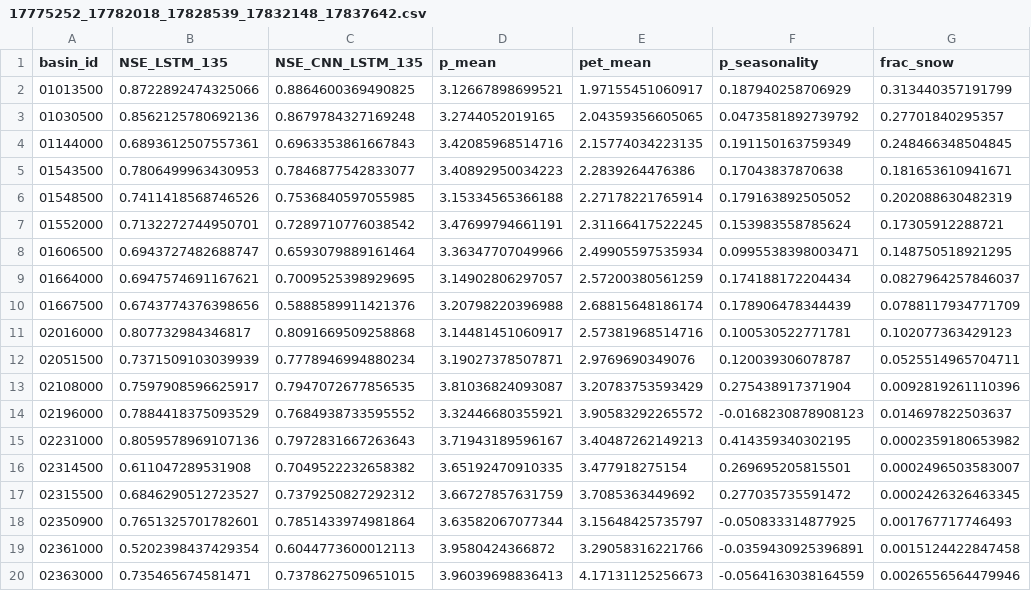
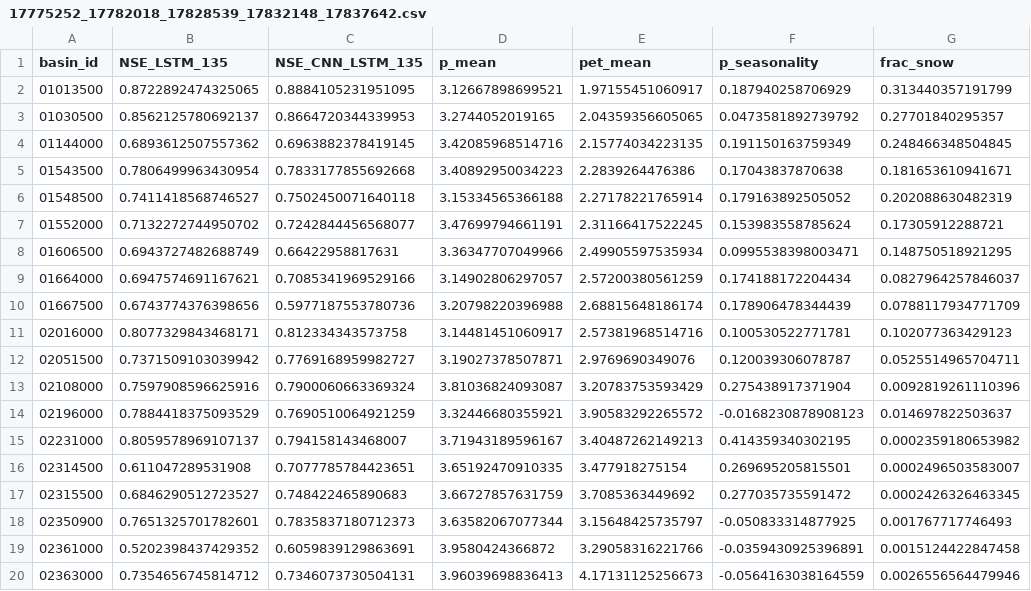
Before and after one commit to RANG1991/FloodMLRan, a CSV file: src/17775252_17782018_17828539_17832148_17837642.csv, drawn as a sheet; only a part is shown; the diff covers the shown part only; the diff names each change by its address in the sheet, - before the commit and + after, or states it on an @@ line.

```diff
--- a/src/17775252_17782018_17828539_17832148_17837642.csv
+++ b/src/17775252_17782018_17828539_17832148_17837642.csv
-B2 (NSE_LSTM_135): 0.8722892474325066
+B2 (NSE_LSTM_135): 0.8722892474325065
-C2 (NSE_CNN_LSTM_135): 0.8864600369490825
+C2 (NSE_CNN_LSTM_135): 0.8884105231951095
-B3 (NSE_LSTM_135): 0.8562125780692136
+B3 (NSE_LSTM_135): 0.8562125780692137
-C3 (NSE_CNN_LSTM_135): 0.8679784327169248
+C3 (NSE_CNN_LSTM_135): 0.8664720344339953
-B4 (NSE_LSTM_135): 0.6893612507557361
+B4 (NSE_LSTM_135): 0.6893612507557362
-C4 (NSE_CNN_LSTM_135): 0.6963353861667843
+C4 (NSE_CNN_LSTM_135): 0.6963882378419145
-B5 (NSE_LSTM_135): 0.7806499963430953
+B5 (NSE_LSTM_135): 0.7806499963430954
-C5 (NSE_CNN_LSTM_135): 0.7846877542833077
+C5 (NSE_CNN_LSTM_135): 0.7833177855692668
-B6 (NSE_LSTM_135): 0.7411418568746526
+B6 (NSE_LSTM_135): 0.7411418568746527
-C6 (NSE_CNN_LSTM_135): 0.7536840597055985
+C6 (NSE_CNN_LSTM_135): 0.7502450071640118
-B7 (NSE_LSTM_135): 0.7132272744950701
+B7 (NSE_LSTM_135): 0.7132272744950702
-C7 (NSE_CNN_LSTM_135): 0.7289710776038542
+C7 (NSE_CNN_LSTM_135): 0.7242844456568077
-B8 (NSE_LSTM_135): 0.6943727482688747
+B8 (NSE_LSTM_135): 0.6943727482688749
-C8 (NSE_CNN_LSTM_135): 0.6593079889161464
+C8 (NSE_CNN_LSTM_135): 0.66422958817631
-C9 (NSE_CNN_LSTM_135): 0.7009525398929695
+C9 (NSE_CNN_LSTM_135): 0.7085341969529166
-C10 (NSE_CNN_LSTM_135): 0.5888589911421376
+C10 (NSE_CNN_LSTM_135): 0.5977187553780736
-B11 (NSE_LSTM_135): 0.807732984346817
+B11 (NSE_LSTM_135): 0.8077329843468171
-C11 (NSE_CNN_LSTM_135): 0.8091669509258868
+C11 (NSE_CNN_LSTM_135): 0.812334343573758
-B12 (NSE_LSTM_135): 0.7371509103039939
+B12 (NSE_LSTM_135): 0.7371509103039942
-C12 (NSE_CNN_LSTM_135): 0.7778946994880234
+C12 (NSE_CNN_LSTM_135): 0.7769168959982727
-B13 (NSE_LSTM_135): 0.7597908596625917
+B13 (NSE_LSTM_135): 0.7597908596625916
-C13 (NSE_CNN_LSTM_135): 0.7947072677856535
+C13 (NSE_CNN_LSTM_135): 0.7900060663369324
-C14 (NSE_CNN_LSTM_135): 0.7684938733595552
+C14 (NSE_CNN_LSTM_135): 0.7690510064921259
-B15 (NSE_LSTM_135): 0.8059578969107136
+B15 (NSE_LSTM_135): 0.8059578969107137
-C15 (NSE_CNN_LSTM_135): 0.7972831667263643
+C15 (NSE_CNN_LSTM_135): 0.794158143468007
-C16 (NSE_CNN_LSTM_135): 0.7049522232658382
+C16 (NSE_CNN_LSTM_135): 0.7077785784423651
-C17 (NSE_CNN_LSTM_135): 0.7379250827292312
+C17 (NSE_CNN_LSTM_135): 0.748422465890683
-C18 (NSE_CNN_LSTM_135): 0.7851433974981864
+C18 (NSE_CNN_LSTM_135): 0.7835837180712373
-B19 (NSE_LSTM_135): 0.5202398437429354
+B19 (NSE_LSTM_135): 0.5202398437429352
-C19 (NSE_CNN_LSTM_135): 0.6044773600012113
+C19 (NSE_CNN_LSTM_135): 0.6059839129863691
-B20 (NSE_LSTM_135): 0.735465674581471
+B20 (NSE_LSTM_135): 0.7354656745814712
-C20 (NSE_CNN_LSTM_135): 0.7378627509651015
+C20 (NSE_CNN_LSTM_135): 0.7346073730504131
```
Also changed, not shown: 161 edited cells elsewhere in this file, 6 other files.
